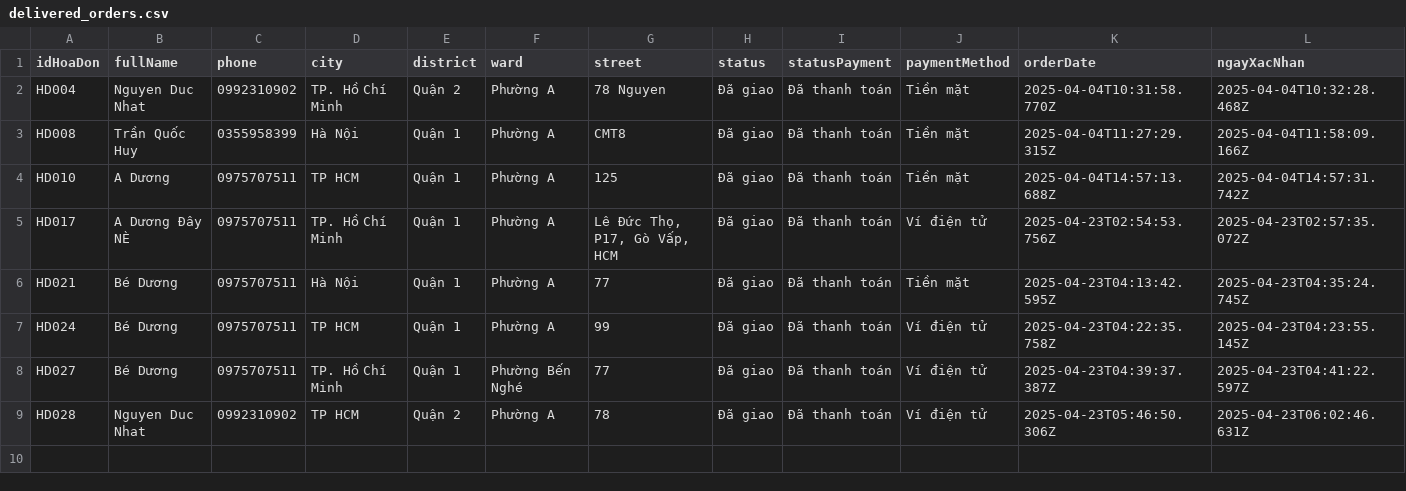
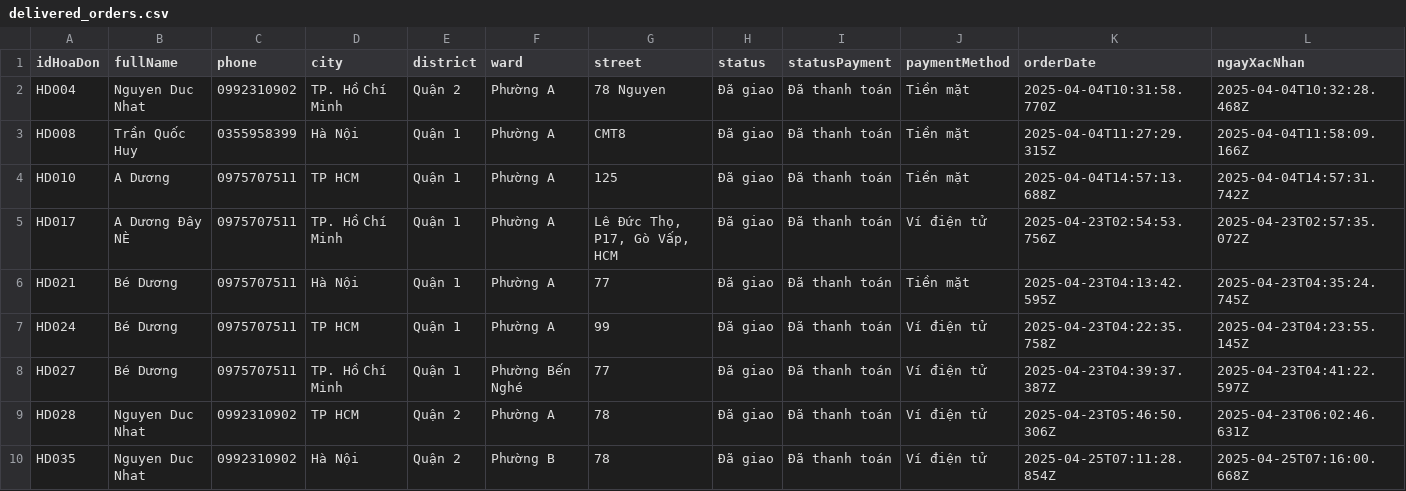
Before and after one commit to DucNhat03/SoftwareArchitecture_HDNDStore, a CSV file: BE-HDNDStore/admin-service/exports/delivered_orders.csv, drawn as a sheet; only a part is shown; rows hold the shown columns only; the diff names each change by its address in the sheet, - before the commit and + after, or states it on an @@ line.

```diff
--- a/BE-HDNDStore/admin-service/exports/delivered_orders.csv
+++ b/BE-HDNDStore/admin-service/exports/delivered_orders.csv
+row 10: HD035 | Nguyen Duc Nhat | 0992310902 | Hà Nội | Quận 2 | Phường B | 78 | Đã giao | Đã thanh toán | Ví điện tử | 2025-04-25T07:11:28.854Z | 2025-04-25T07:16:00.668Z
```
Also changed, not shown: 9 other files.
